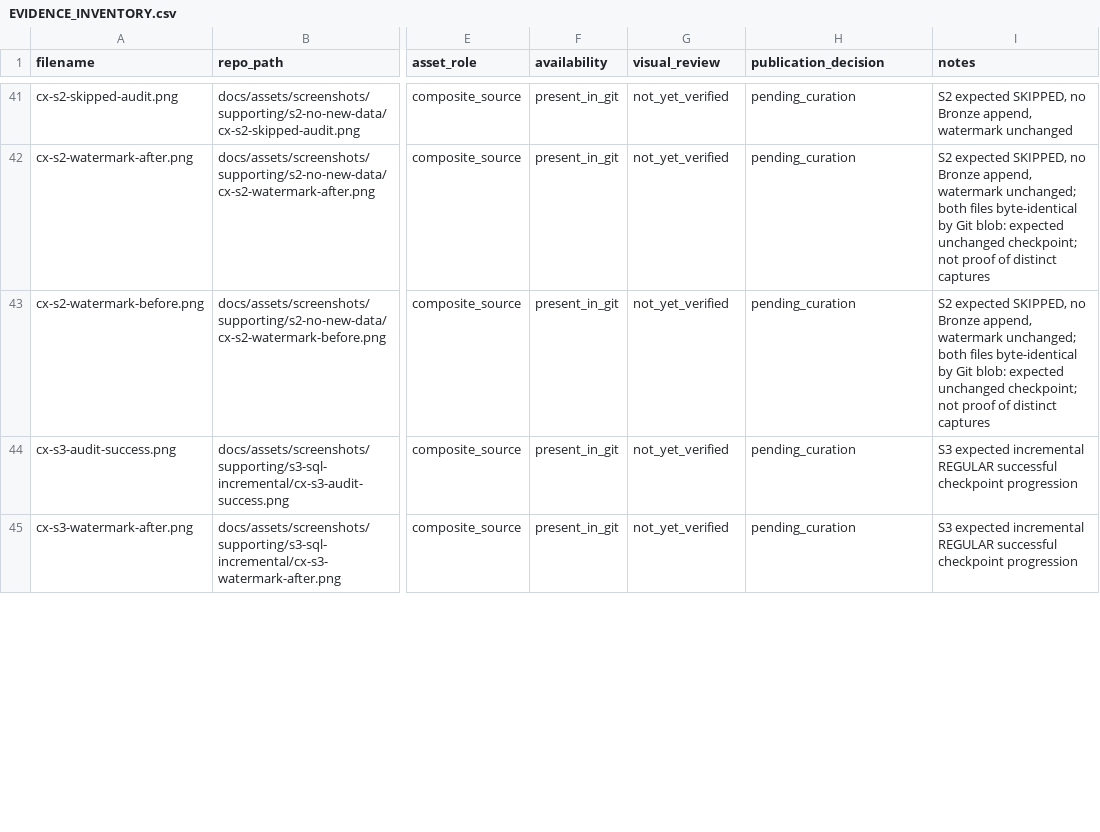
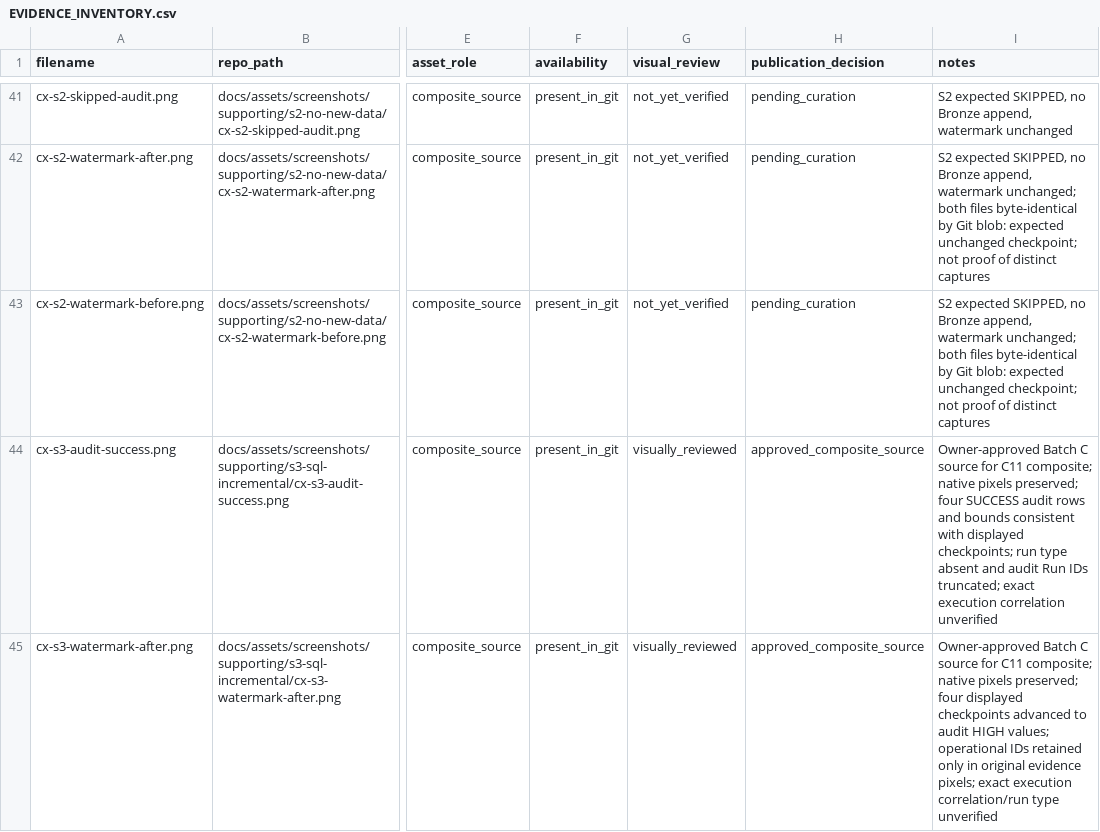
Before and after one commit to getnkit/fabric-metadata-driven-pipelines, a CSV file: .project-handoff/EVIDENCE_INVENTORY.csv, drawn as a sheet; only a part is shown, gaps mark what is left out; the diff covers the shown part only; the diff names each change by its address in the sheet, - before the commit and + after, or states it on an @@ line.

Commit message:
docs: integrate SQL Server ingestion evidence

```diff
--- a/.project-handoff/EVIDENCE_INVENTORY.csv
+++ b/.project-handoff/EVIDENCE_INVENTORY.csv
-G44:G45 (visual_review): not_yet_verified
+G44:G45 (visual_review): visually_reviewed
-H44:H45 (publication_decision): pending_curation
+H44:H45 (publication_decision): approved_composite_source
-I44 (notes): S3 expected incremental REGULAR successful checkpoint progression
+I44 (notes): Owner-approved Batch C source for C11 composite; native pixels preserved; four SUCCESS audit rows and bounds consistent with displayed checkpoints; run type absent and audit Run IDs truncated; exact execution correlation unverified
-I45 (notes): S3 expected incremental REGULAR successful checkpoint progression
+I45 (notes): Owner-approved Batch C source for C11 composite; native pixels preserved; four displayed checkpoints advanced to audit HIGH values; operational IDs retained only in original evidence pixels; exact execution correlation/run type unverified
```
Also changed, not shown: 1 added row and 9 edited cells elsewhere in this file, 5 other files.
